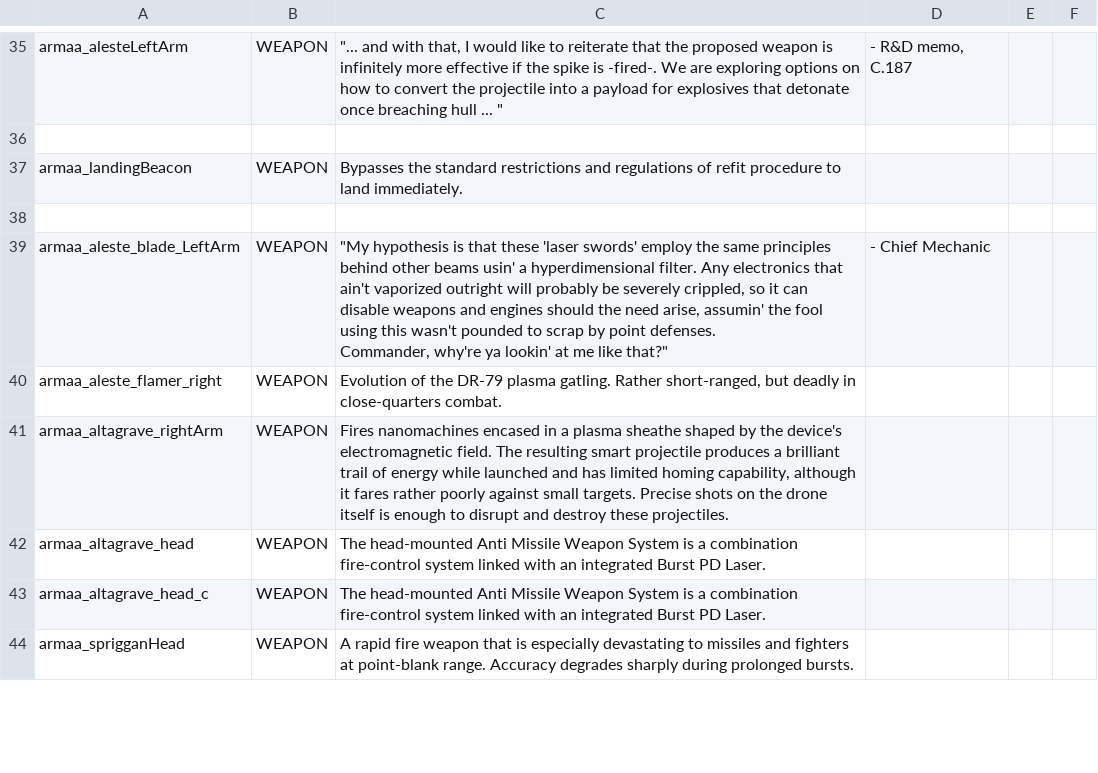
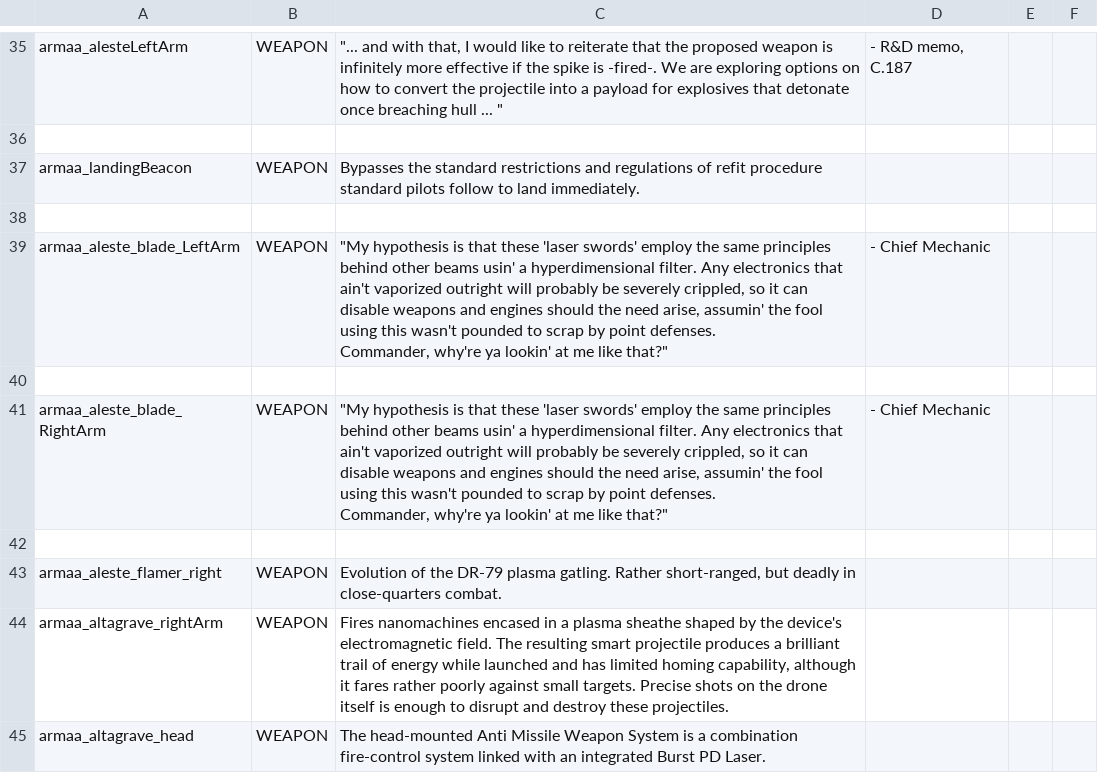
Before and after one commit to gomarz/SS-armaa, a CSV file: data/strings/descriptions.csv, drawn as a sheet; only a part is shown, gaps mark what is left out; the shorter side is filled out with more unchanged rows.

Commit message:
Laser Swords

```diff
--- a/data/strings/descriptions.csv
+++ b/data/strings/descriptions.csv
@@ -82,3 +82,3 @@ armaa_alesteLeftArm,WEAPON,"""... and with that, I would like to reiterate that
 
-armaa_landingBeacon,WEAPON,"Bypasses the standard restrictions and regulations of refit procedure to land immediately.","",,
+armaa_landingBeacon,WEAPON,"Bypasses the standard restrictions and regulations of refit procedure standard pilots follow to land immediately.","",,
 
@@ -87,2 +87,7 @@ armaa_aleste_blade_LeftArm,WEAPON,"""My hypothesis is that these 'laser swords'
 Commander, why're ya lookin' at me like that?""",- Chief Mechanic,,
+
+armaa_aleste_blade_RightArm,WEAPON,"""My hypothesis is that these 'laser swords' employ the same principles behind other beams usin' a hyperdimensional filter. Any electronics that ain't vaporized outright will probably be severely crippled, so it can disable weapons and engines should the need arise, assumin' the fool using this wasn't pounded to scrap by point defenses.
+
+Commander, why're ya lookin' at me like that?""",- Chief Mechanic,,
+
 armaa_aleste_flamer_right,WEAPON,"Evolution of the DR-79 plasma gatling. Rather short-ranged, but deadly in close-quarters combat.",,,
```
Also changed, not shown: data/hullmods/hull_mods.csv, data/weapons/weapon_data.csv, 7 other files.
